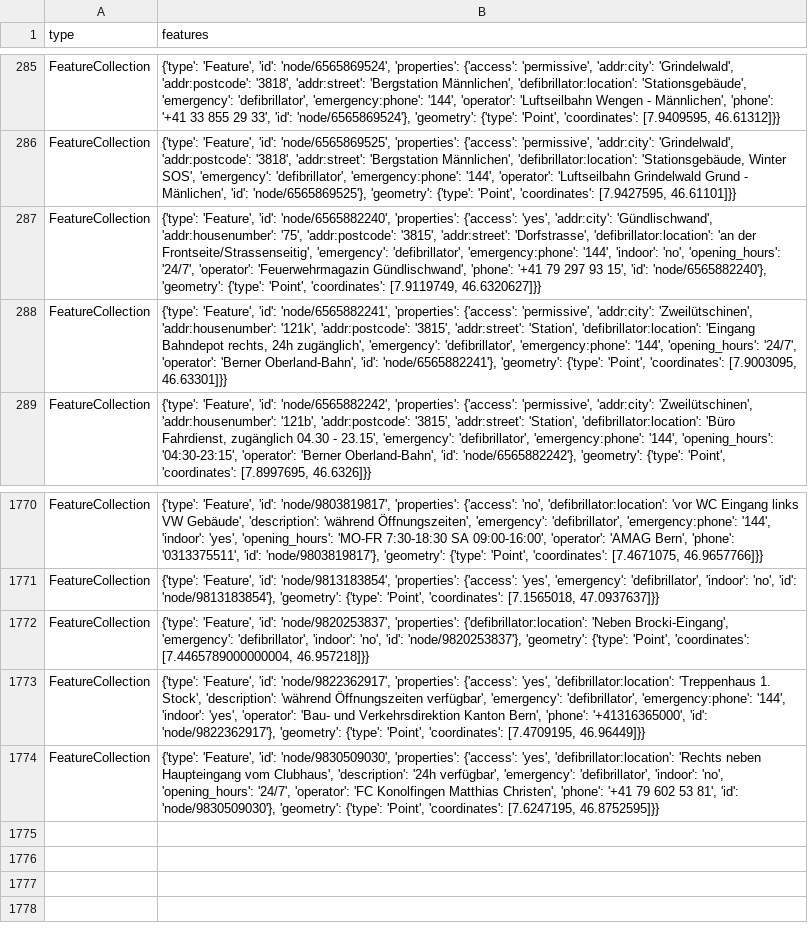
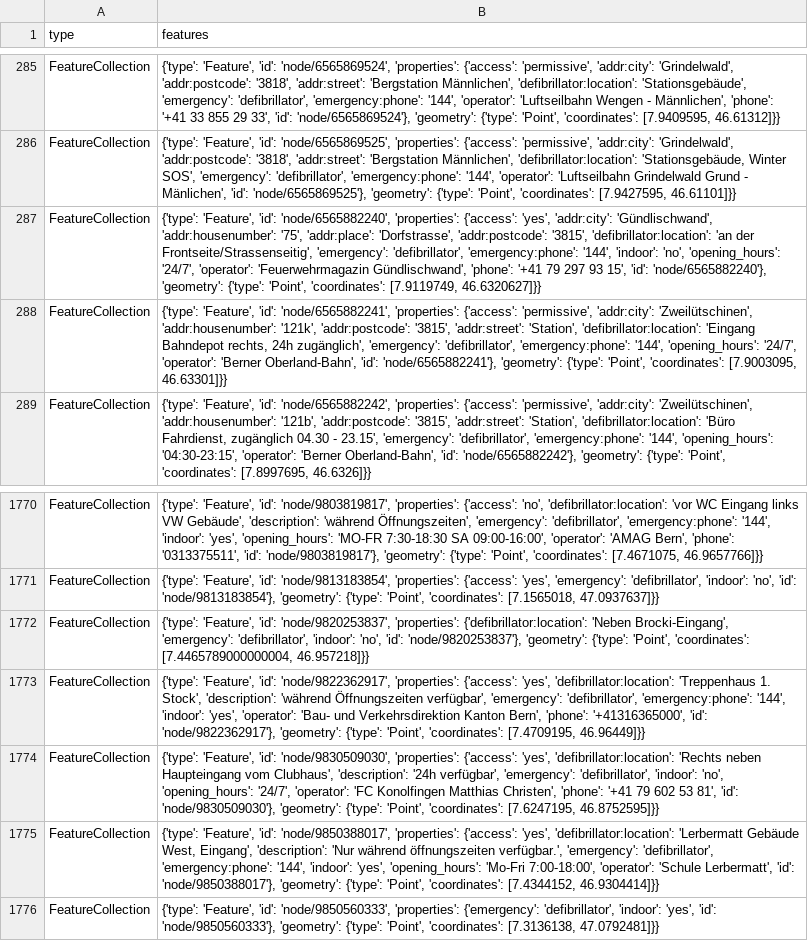
Before and after one commit to OpenBracketsCH/defi_data, a CSV file: data/csv/defis_kt_be.csv, drawn as a sheet; only a part is shown, gaps mark what is left out.

```diff
--- a/data/csv/defis_kt_be.csv
+++ b/data/csv/defis_kt_be.csv
@@ -286,3 +286,3 @@ FeatureCollection,"{'type': 'Feature', 'id': 'node/6565869524', 'properties': {'
 FeatureCollection,"{'type': 'Feature', 'id': 'node/6565869525', 'properties': {'access': 'permissive', 'addr:city': 'Grindelwald', 'addr:postcode': '3818', 'addr:street': 'Bergstation Männlichen', 'defibrillator:location': 'Stationsgebäude, Winter SOS', 'emergency': 'defibrillator', 'emergency:phone': '144', 'operator': 'Luftseilbahn Grindelwald Grund - Mänlichen', 'id': 'node/6565869525'}, 'geometry': {'type': 'Point', 'coordinates': [7.9427595, 46.61101]}}"
-FeatureCollection,"{'type': 'Feature', 'id': 'node/6565882240', 'properties': {'access': 'yes', 'addr:city': 'Gündlischwand', 'addr:housenumber': '75', 'addr:postcode': '3815', 'addr:street': 'Dorfstrasse', 'defibrillator:location': 'an der Frontseite/Strassenseitig', 'emergency': 'defibrillator', 'emergency:phone': '144', 'indoor': 'no', 'opening_hours': '24/7', 'operator': 'Feuerwehrmagazin Gündlischwand', 'phone': '+41 79 297 93 15', 'id': 'node/6565882240'}, 'geometry': {'type': 'Point', 'coordinates': [7.9119749, 46.6320627]}}"
+FeatureCollection,"{'type': 'Feature', 'id': 'node/6565882240', 'properties': {'access': 'yes', 'addr:city': 'Gündlischwand', 'addr:housenumber': '75', 'addr:place': 'Dorfstrasse', 'addr:postcode': '3815', 'defibrillator:location': 'an der Frontseite/Strassenseitig', 'emergency': 'defibrillator', 'emergency:phone': '144', 'indoor': 'no', 'opening_hours': '24/7', 'operator': 'Feuerwehrmagazin Gündlischwand', 'phone': '+41 79 297 93 15', 'id': 'node/6565882240'}, 'geometry': {'type': 'Point', 'coordinates': [7.9119749, 46.6320627]}}"
 FeatureCollection,"{'type': 'Feature', 'id': 'node/6565882241', 'properties': {'access': 'permissive', 'addr:city': 'Zweilütschinen', 'addr:housenumber': '121k', 'addr:postcode': '3815', 'addr:street': 'Station', 'defibrillator:location': 'Eingang Bahndepot rechts, 24h zugänglich', 'emergency': 'defibrillator', 'emergency:phone': '144', 'opening_hours': '24/7', 'operator': 'Berner Oberland-Bahn', 'id': 'node/6565882241'}, 'geometry': {'type': 'Point', 'coordinates': [7.9003095, 46.63301]}}"
@@ -1774 +1774,3 @@ FeatureCollection,"{'type': 'Feature', 'id': 'node/9822362917', 'properties': {'
 FeatureCollection,"{'type': 'Feature', 'id': 'node/9830509030', 'properties': {'access': 'yes', 'defibrillator:location': 'Rechts neben Haupteingang vom Clubhaus', 'description': '24h verfügbar', 'emergency': 'defibrillator', 'indoor': 'no', 'opening_hours': '24/7', 'operator': 'FC Konolfingen Matthias Christen', 'phone': '+41 79 602 53 81', 'id': 'node/9830509030'}, 'geometry': {'type': 'Point', 'coordinates': [7.6247195, 46.8752595]}}"
+FeatureCollection,"{'type': 'Feature', 'id': 'node/9850388017', 'properties': {'access': 'yes', 'defibrillator:location': 'Lerbermatt Gebäude West, Eingang', 'description': 'Nur während öffnungszeiten verfügbar.', 'emergency': 'defibrillator', 'emergency:phone': '144', 'indoor': 'yes', 'opening_hours': 'Mo-Fri 7:00-18:00', 'operator': 'Schule Lerbermatt', 'id': 'node/9850388017'}, 'geometry': {'type': 'Point', 'coordinates': [7.4344152, 46.9304414]}}"
+FeatureCollection,"{'type': 'Feature', 'id': 'node/9850560333', 'properties': {'emergency': 'defibrillator', 'indoor': 'yes', 'id': 'node/9850560333'}, 'geometry': {'type': 'Point', 'coordinates': [7.3136138, 47.0792481]}}"
```
Also changed, not shown: data/csv/defis_dispo_srz.csv, data/csv/defis_kt_ge.csv, 8 other files.
